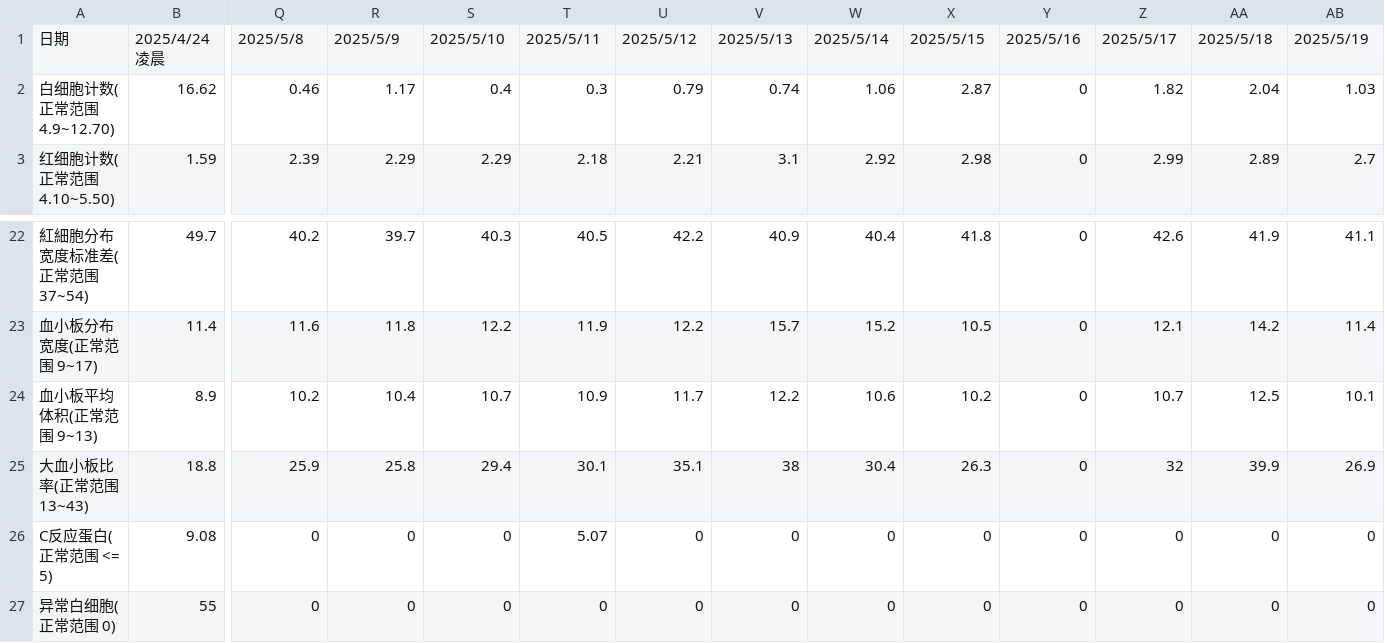
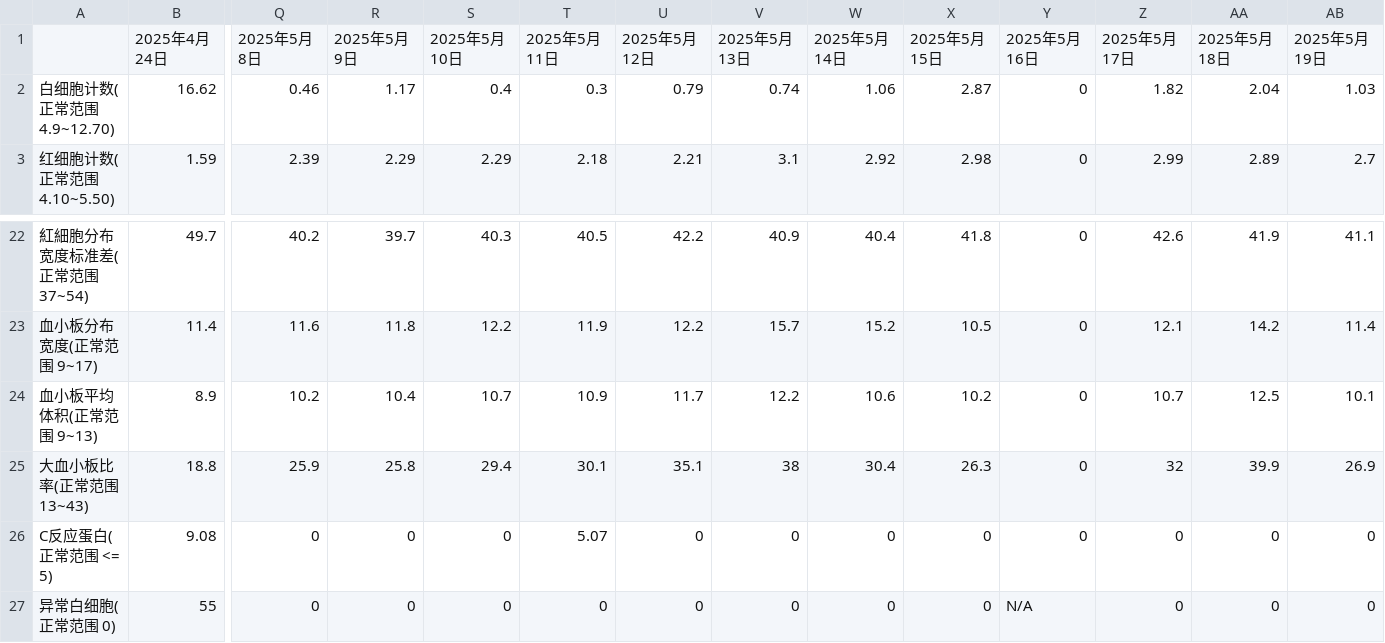
Before and after one commit to Jacob19940707/-, a CSV file: blood.csv, drawn as a sheet; only a part is shown, gaps mark what is left out; removed rows and columns are numbered as before the commit, all else as after; rows hold the shown columns only; the diff names each change by its address in the sheet, - before the commit and + after, or states it on an @@ line.

Commit message:
Add files via upload

```diff
--- a/blood.csv
+++ b/blood.csv
-row 1: 日期 | 2025/4/24 凌晨 | 2025/5/8 | 2025/5/9 | 2025/5/10 | 2025/5/11 | 2025/5/12 | 2025/5/13 | 2025/5/14 | 2025/5/15 | 2025/5/16 | 2025/5/17 | 2025/5/18 | 2025/5/19
+row 1:  | 2025年4月24日 | 2025年5月8日 | 2025年5月9日 | 2025年5月10日 | 2025年5月11日 | 2025年5月12日 | 2025年5月13日 | 2025年5月14日 | 2025年5月15日 | 2025年5月16日 | 2025年5月17日 | 2025年5月18日 | 2025年5月19日
-Y27: 0
+Y27: N/A
```
